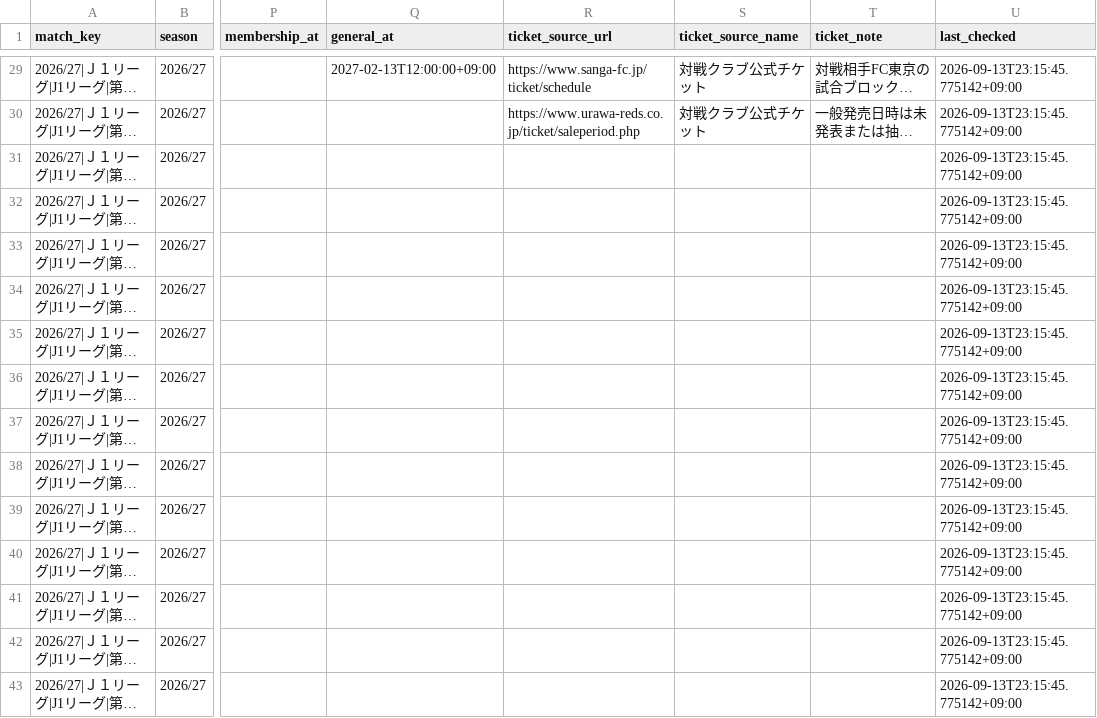
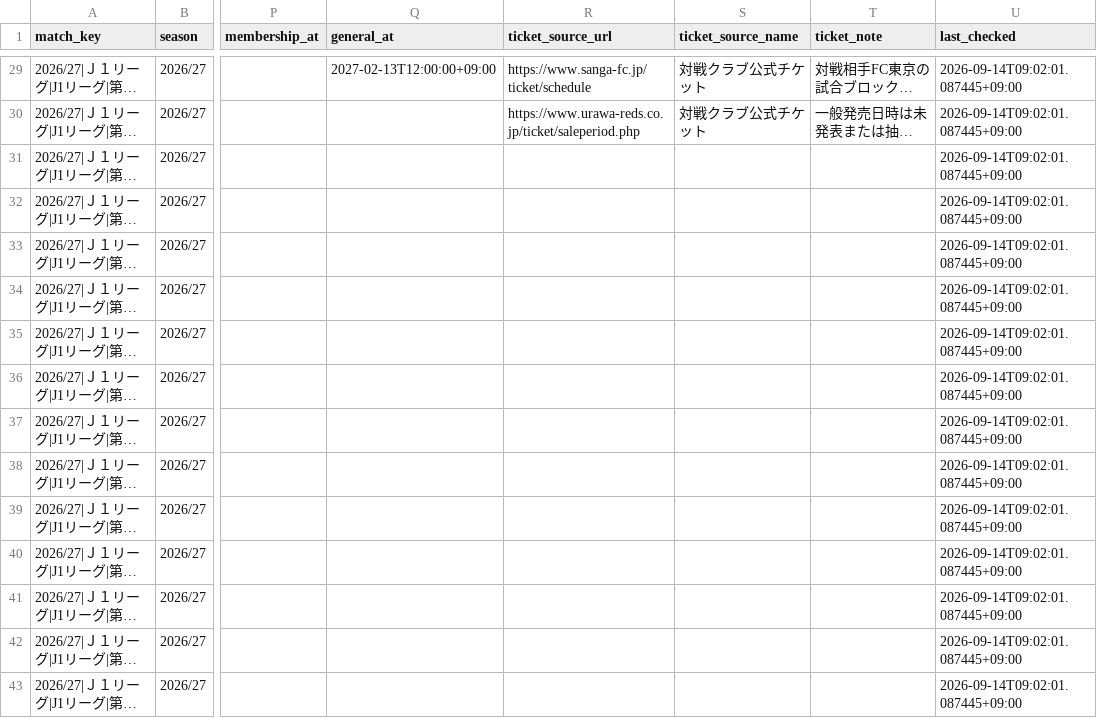
Before and after one commit to bizdocsupport/fctokyo-supporter-tools, a CSV file: data/matches.csv, drawn as a sheet; only a part is shown, gaps mark what is left out; long unchanged cells end in …; the diff covers the shown part only; the diff names each change by its address in the sheet, - before the commit and + after, or states it on an @@ line.

```diff
--- a/data/matches.csv
+++ b/data/matches.csv
-U29:U43 (last_checked): 2026-09-13T23:15:45.775142+09:00
+U29:U43 (last_checked): 2026-09-14T09:02:01.087445+09:00
```
Also changed, not shown: 27 edited cells elsewhere in this file, data/ticket_news.csv, 3 other files.
